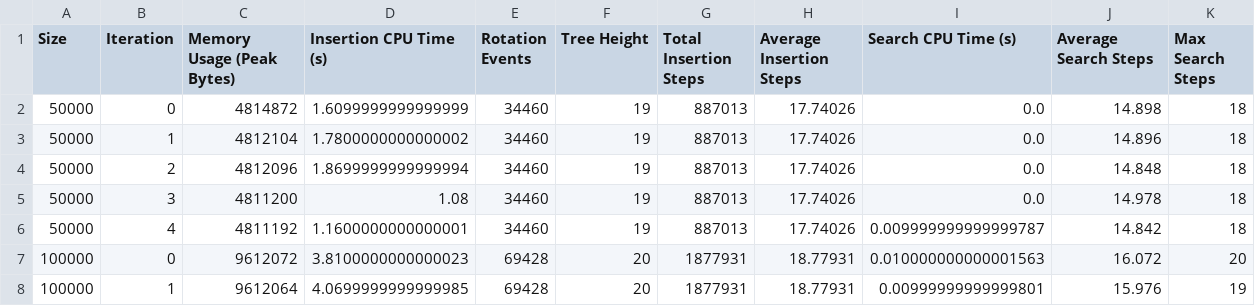
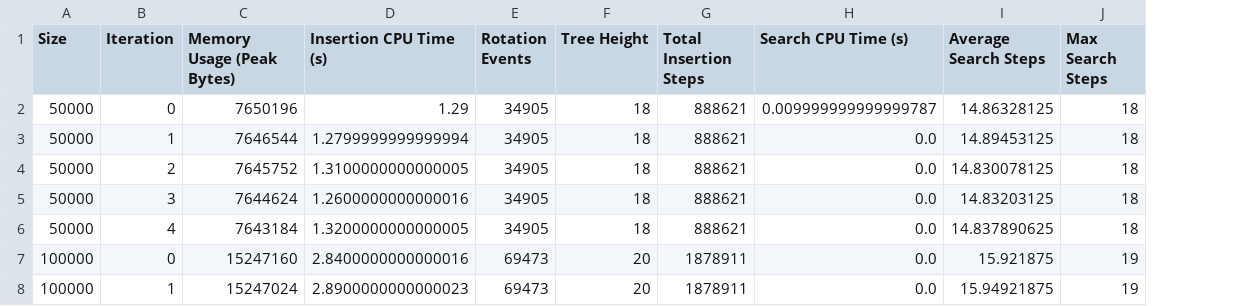
Before and after one commit to RicardoKurashiki/pucpr-fundamentos-estrutura-dados, a CSV file: Trabalho 01/outputs/avl_tree.csv, drawn as a sheet; only a part is shown; removed rows and columns are numbered as before the commit, all else as after; the diff covers the shown part only; the diff names each change by its address in the sheet, - before the commit and + after, or states it on an @@ line.

```diff
--- a/Trabalho 01/outputs/avl_tree.csv
+++ b/Trabalho 01/outputs/avl_tree.csv
-column H (Average Insertion Steps), rows 2-8: 17.74026 | 17.74026 | 17.74026 | 17.74026 | 17.74026 | 18.77931 | 18.77931
-C2 (Memory Usage (Peak Bytes)): 4814872
+C2 (Memory Usage (Peak Bytes)): 7650196
-D2 (Insertion CPU Time (s)): 1.6099999999999999
+D2 (Insertion CPU Time (s)): 1.29
-E2:E6 (Rotation Events): 34460
+E2:E6 (Rotation Events): 34905
-F2:F6 (Tree Height): 19
+F2:F6 (Tree Height): 18
-G2:G6 (Total Insertion Steps): 887013
+G2:G6 (Total Insertion Steps): 888621
-H2 (Search CPU Time (s)): 0.0
+H2 (Search CPU Time (s)): 0.009999999999999787
-I2 (Average Search Steps): 14.898
+I2 (Average Search Steps): 14.86328125
-C3 (Memory Usage (Peak Bytes)): 4812104
+C3 (Memory Usage (Peak Bytes)): 7646544
-D3 (Insertion CPU Time (s)): 1.7800000000000002
+D3 (Insertion CPU Time (s)): 1.2799999999999994
-I3 (Average Search Steps): 14.896
+I3 (Average Search Steps): 14.89453125
-C4 (Memory Usage (Peak Bytes)): 4812096
+C4 (Memory Usage (Peak Bytes)): 7645752
-D4 (Insertion CPU Time (s)): 1.8699999999999994
+D4 (Insertion CPU Time (s)): 1.3100000000000005
-I4 (Average Search Steps): 14.848
+I4 (Average Search Steps): 14.830078125
-C5 (Memory Usage (Peak Bytes)): 4811200
+C5 (Memory Usage (Peak Bytes)): 7644624
-D5 (Insertion CPU Time (s)): 1.08
+D5 (Insertion CPU Time (s)): 1.2600000000000016
-I5 (Average Search Steps): 14.978
+I5 (Average Search Steps): 14.83203125
-C6 (Memory Usage (Peak Bytes)): 4811192
+C6 (Memory Usage (Peak Bytes)): 7643184
-D6 (Insertion CPU Time (s)): 1.1600000000000001
+D6 (Insertion CPU Time (s)): 1.3200000000000005
-H6 (Search CPU Time (s)): 0.009999999999999787
+H6 (Search CPU Time (s)): 0.0
-I6 (Average Search Steps): 14.842
+I6 (Average Search Steps): 14.837890625
-C7 (Memory Usage (Peak Bytes)): 9612072
+C7 (Memory Usage (Peak Bytes)): 15247160
-D7 (Insertion CPU Time (s)): 3.8100000000000023
+D7 (Insertion CPU Time (s)): 2.8400000000000016
-E7:E8 (Rotation Events): 69428
+E7:E8 (Rotation Events): 69473
-G7:G8 (Total Insertion Steps): 1877931
+G7:G8 (Total Insertion Steps): 1878911
-H7 (Search CPU Time (s)): 0.010000000000001563
+H7 (Search CPU Time (s)): 0.0
-I7 (Average Search Steps): 16.072
+I7 (Average Search Steps): 15.921875
-J7 (Max Search Steps): 20
+J7 (Max Search Steps): 19
-C8 (Memory Usage (Peak Bytes)): 9612064
+C8 (Memory Usage (Peak Bytes)): 15247024
-D8 (Insertion CPU Time (s)): 4.0699999999999985
+D8 (Insertion CPU Time (s)): 2.8900000000000023
-H8 (Search CPU Time (s)): 0.00999999999999801
+H8 (Search CPU Time (s)): 0.0
-I8 (Average Search Steps): 15.976
+I8 (Average Search Steps): 15.94921875
```
Also changed, not shown: 82 edited cells elsewhere in this file, Trabalho 01/outputs/hash_table.csv, Trabalho 01/outputs/linear_array.csv, 2 other files.
